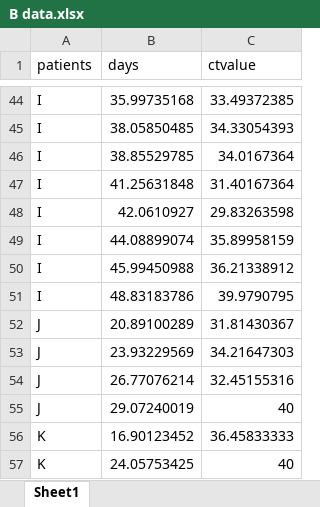
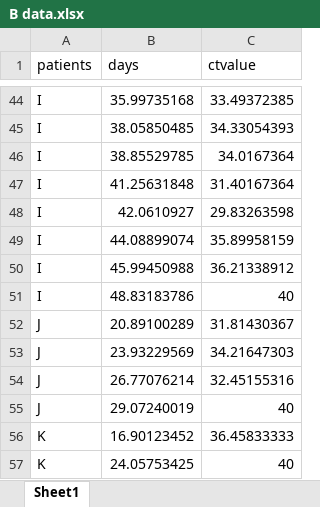
Before and after one commit to shedding-hub/shedding-hub, an Excel workbook: data/wang2020fecal/B data.xlsx, sheet Sheet1, drawn as a sheet; only a part is shown, gaps mark what is left out; values as stored, in another font and other column widths than the file's, no borders; the diff names each change by its address in the sheet, - before the commit and + after, or states it on an @@ line.

```diff
--- a/data/wang2020fecal/B data.xlsx (sheet Sheet1)
+++ b/data/wang2020fecal/B data.xlsx (sheet Sheet1)
-C51 (ctvalue): 39.9790795
+C51 (ctvalue): 40
```
Also changed, not shown: data/wang2020fecal/A data.xlsx, 1 other file.
